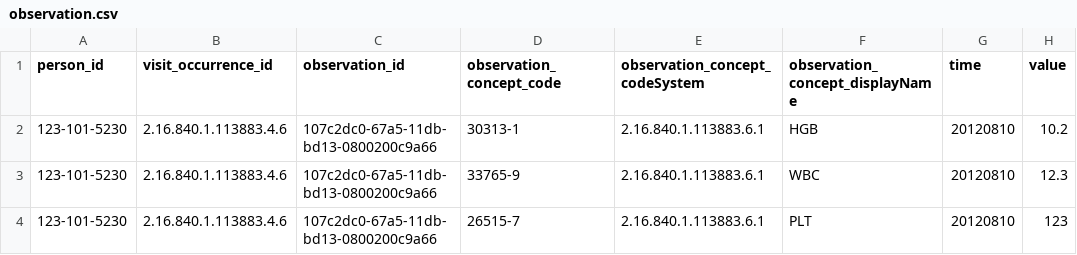
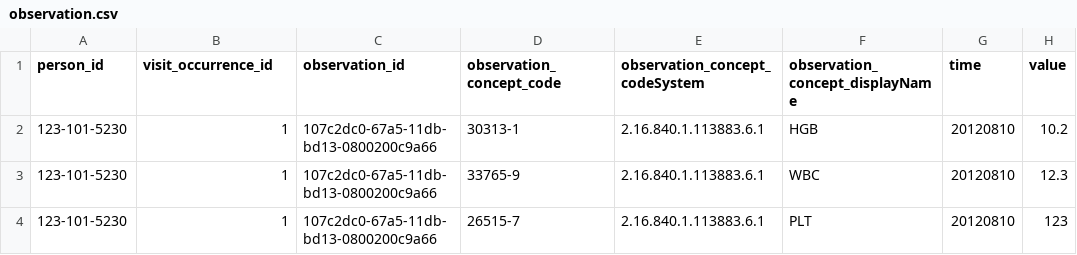
Before and after one commit to cladteam/CCDA_OMOP_by_Python, a CSV file: prototype_2/correct_output/observation.csv, drawn as a sheet; only a part is shown; the diff names each change by its address in the sheet, - before the commit and + after, or states it on an @@ line.

```diff
--- a/prototype_2/correct_output/observation.csv
+++ b/prototype_2/correct_output/observation.csv
-B2:B4 (visit_occurrence_id): 2.16.840.1.113883.4.6
+B2:B4 (visit_occurrence_id): 1
```
Also changed, not shown: prototype_2/correct_output/encounter.csv, 2 other files.
